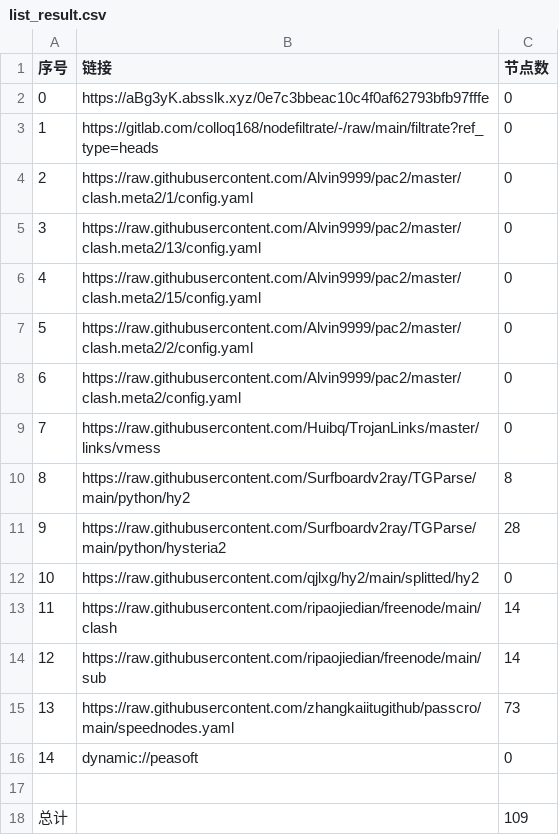
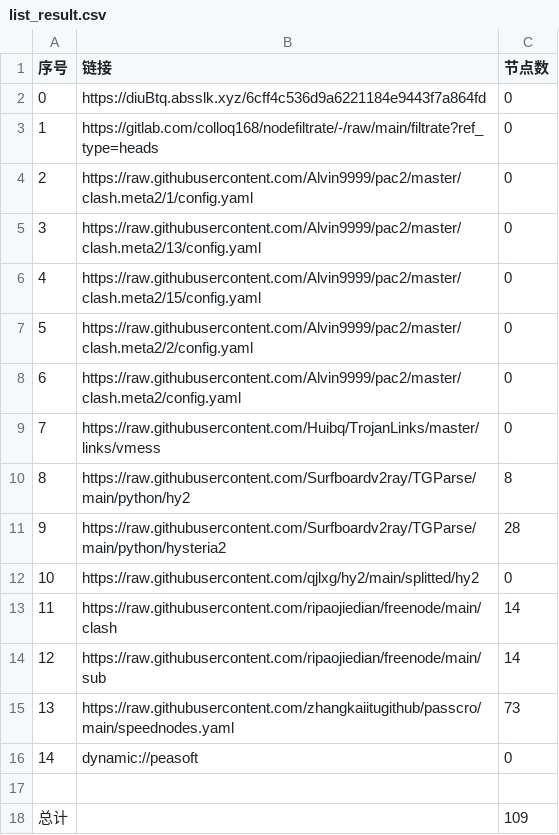
Before and after one commit to shtrend/AutoMergePublicNodes, a CSV file: list_result.csv, drawn as a sheet.

```diff
--- a/list_result.csv
+++ b/list_result.csv
@@ -1,3 +1,3 @@
 序号,链接,节点数
-0,https://aBg3yK.absslk.xyz/0e7c3bbeac10c4f0af62793bfb97fffe,0
+0,https://diuBtq.absslk.xyz/6cff4c536d9a6221184e9443f7a864fd,0
 1,https://gitlab.com/colloq168/nodefiltrate/-/raw/main/filtrate?ref_type=heads,0
```
Also changed, not shown: 3 other files.
